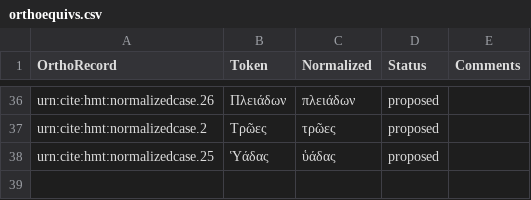
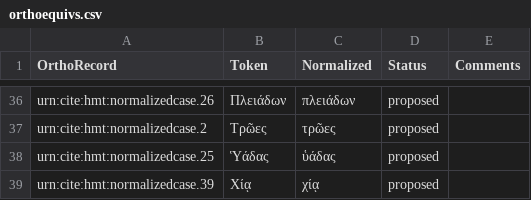
Before and after one commit to homermultitext/lexmapping, a CSV file: orthoequivs.csv, drawn as a sheet; only a part is shown, gaps mark what is left out.

Commit message:
Update orthoequivs.csv

```diff
--- a/orthoequivs.csv
+++ b/orthoequivs.csv
@@ -38 +38,2 @@ urn:cite:hmt:normalizedcase.2,Τρῶες,τρῶες,proposed,
 urn:cite:hmt:normalizedcase.25,Ὑάδας,ὑάδας,proposed,
+urn:cite:hmt:normalizedcase.39,Χίᾳ,χίᾳ,proposed,
```
